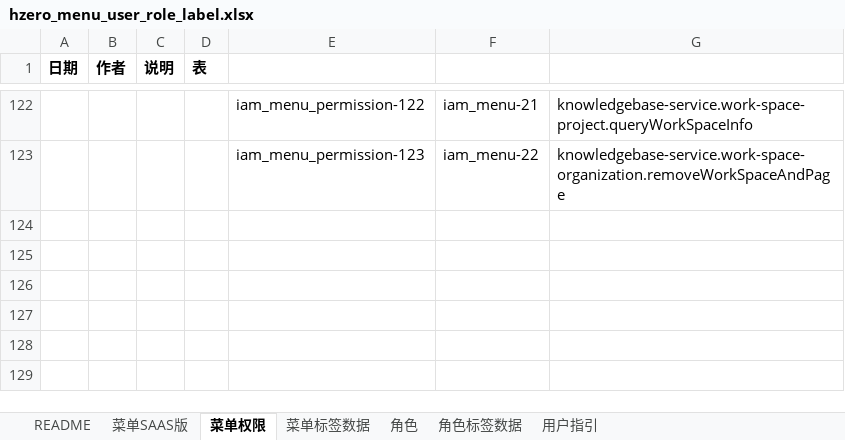
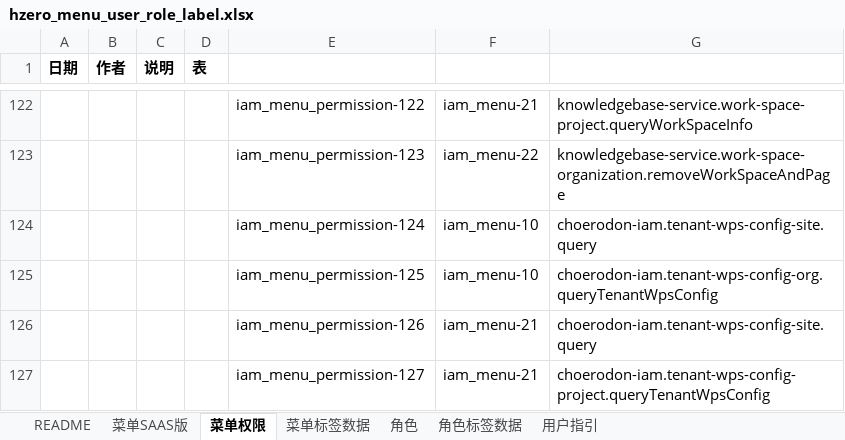
Before and after one commit to open-hand/knowledgebase-service, an Excel workbook: src/main/resources/script/db/init-data/knowledgebase_service/hzero_platform/hzero_menu_user_role_label.xlsx, sheet 菜单权限, drawn as a sheet; only a part is shown, gaps mark what is left out; values as stored, in another font and other column widths than the file's, no borders; the diff names each change by its address in the sheet, - before the commit and + after, or states it on an @@ line.

Commit message:
[ADD]增加知识库在线编辑的接口权限集

```diff
--- a/src/main/resources/script/db/init-data/knowledgebase_service/hzero_platform/hzero_menu_user_role_label.xlsx (sheet 菜单权限)
+++ b/src/main/resources/script/db/init-data/knowledgebase_service/hzero_platform/hzero_menu_user_role_label.xlsx (sheet 菜单权限)
+row 124:  |  |  |  | iam_menu_permission-124 | iam_menu-10 | choerodon-iam.tenant-wps-config-site.query
+row 125:  |  |  |  | iam_menu_permission-125 | iam_menu-10 | choerodon-iam.tenant-wps-config-org.queryTenantWpsConfig
+row 126:  |  |  |  | iam_menu_permission-126 | iam_menu-21 | choerodon-iam.tenant-wps-config-site.query
+row 127:  |  |  |  | iam_menu_permission-127 | iam_menu-21 | choerodon-iam.tenant-wps-config-project.queryTenantWpsConfig
```
